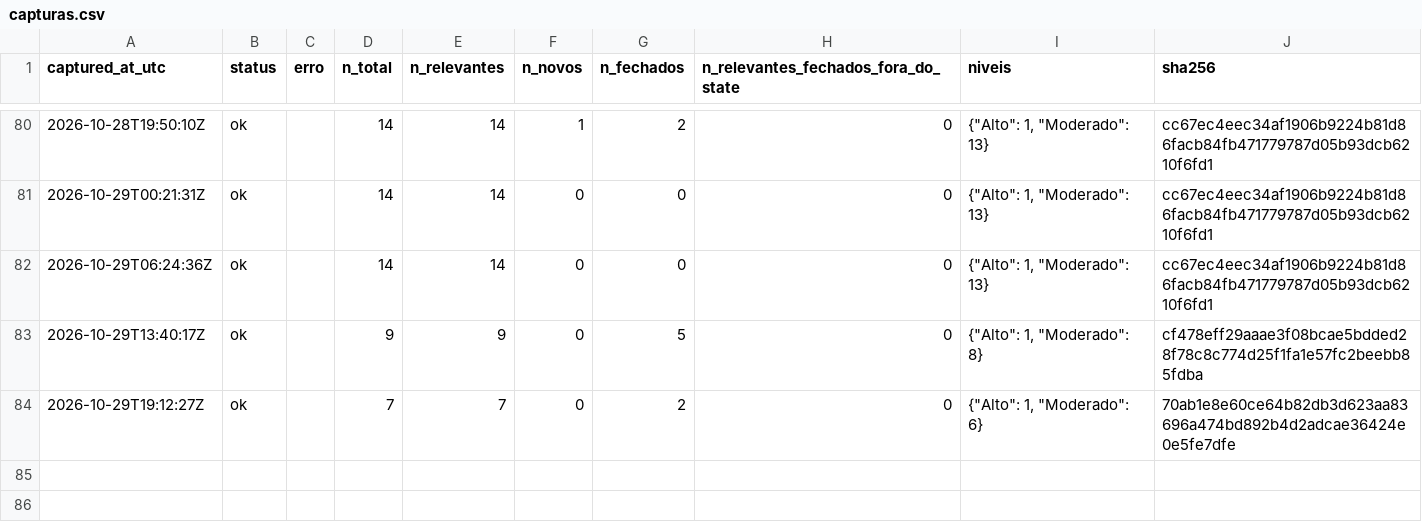
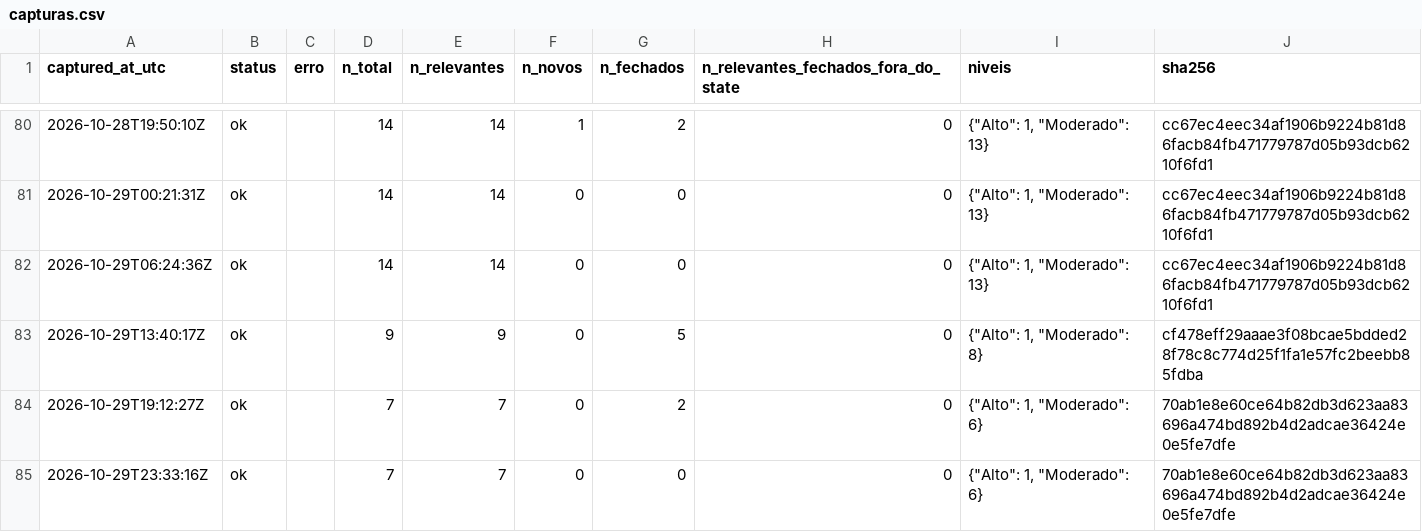
Before and after one commit to alvarocoutinho/crisis-dashboard, a CSV file: data/cemaden/capturas.csv, drawn as a sheet; only a part is shown, gaps mark what is left out; the diff names each change by its address in the sheet, - before the commit and + after, or states it on an @@ line.

```diff
--- a/data/cemaden/capturas.csv
+++ b/data/cemaden/capturas.csv
+row 85: 2026-10-29T23:33:16Z | ok |  | 7 | 7 | 0 | 0 | 0 | {"Alto": 1, "Moderado": 6} | 70ab1e8e60ce64b82db3d623aa83696a474bd892b4d2adcae36424e0e5fe7dfe
```
Also changed, not shown: data/cemaden/alertas_observados.csv.
